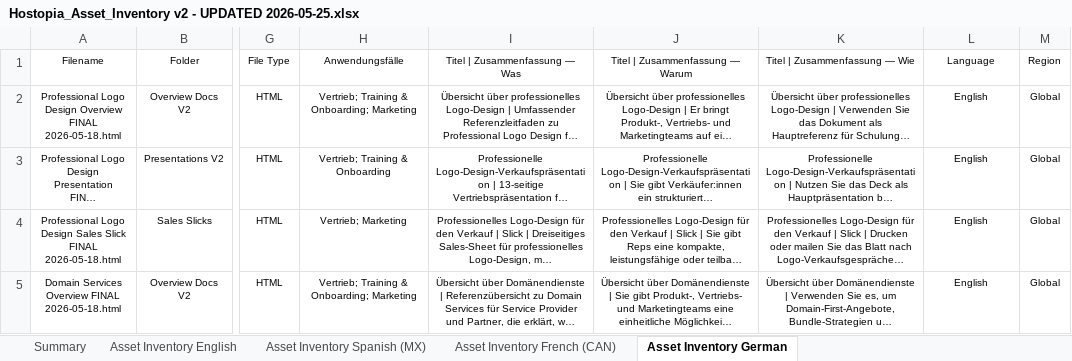
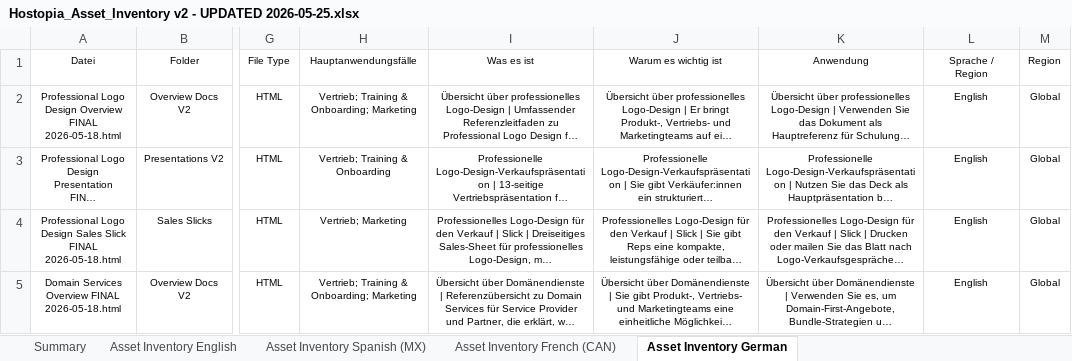
Before and after one commit to ginocardenas-cpu/hostopiaconnects, an Excel workbook: Assets/HostopiaConnects/Hostopia_Asset_Inventory v2 - UPDATED 2026-05-25.xlsx, sheet Asset Inventory German, drawn as a sheet; only a part is shown, gaps mark what is left out; long unchanged cells end in …; values as stored, in another font and other column widths than the file's, no borders; the diff names each change by its address in the sheet, - before the commit and + after, or states it on an @@ line.

```diff
--- a/Assets/HostopiaConnects/Hostopia_Asset_Inventory v2 - UPDATED 2026-05-25.xlsx (sheet Asset Inventory German)
+++ b/Assets/HostopiaConnects/Hostopia_Asset_Inventory v2 - UPDATED 2026-05-25.xlsx (sheet Asset Inventory German)
-A1: Filename
+A1: Datei
-H1: Anwendungsfälle
+H1: Hauptanwendungsfälle
-I1: Titel | Zusammenfassung — Was
+I1: Was es ist
-J1: Titel | Zusammenfassung — Warum
+J1: Warum es wichtig ist
-K1: Titel | Zusammenfassung — Wie
+K1: Anwendung
-L1: Language
+L1: Sprache / Region
```
Also changed, not shown: sheet Asset Inventory French (CAN), sheet Asset Inventory English, sheet Asset Inventory Spanish (MX), 4 other files.
